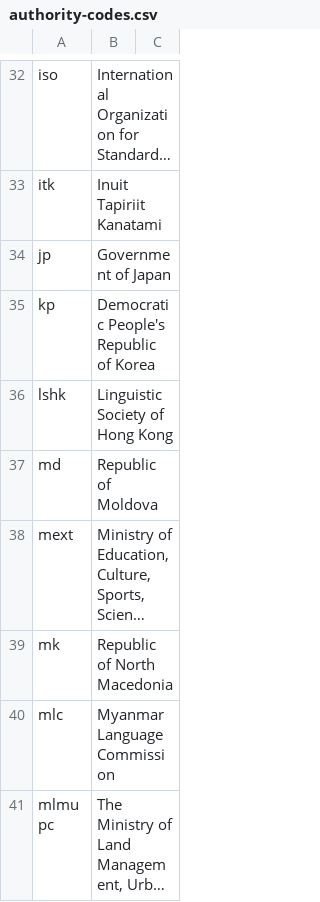
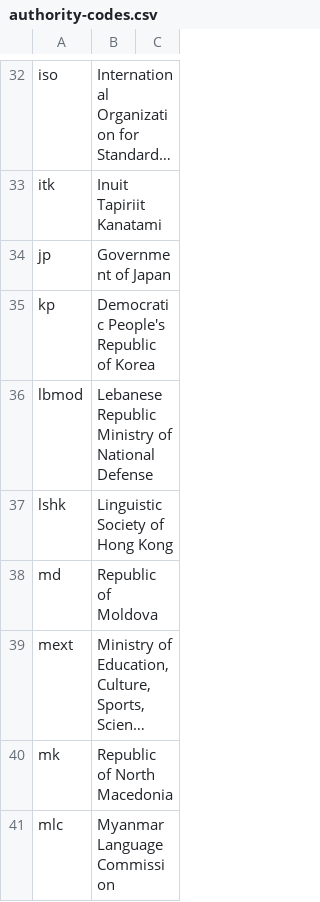
Before and after one commit to CalConnect/csd-transcription-systems, a CSV file: sources/data/authority-codes.csv, drawn as a sheet; only a part is shown, gaps mark what is left out; the shorter side is filled out with more unchanged rows; long unchanged cells end in ….

```diff
--- a/sources/data/authority-codes.csv
+++ b/sources/data/authority-codes.csv
@@ -35,2 +35,3 @@ jp,Government of Japan,
 kp,Democratic People's Republic of Korea,
+lbmod,Lebanese Republic Ministry of National Defense
 lshk,Linguistic Society of Hong Kong,
```
Also changed, not shown: sources/data/codes.csv.
